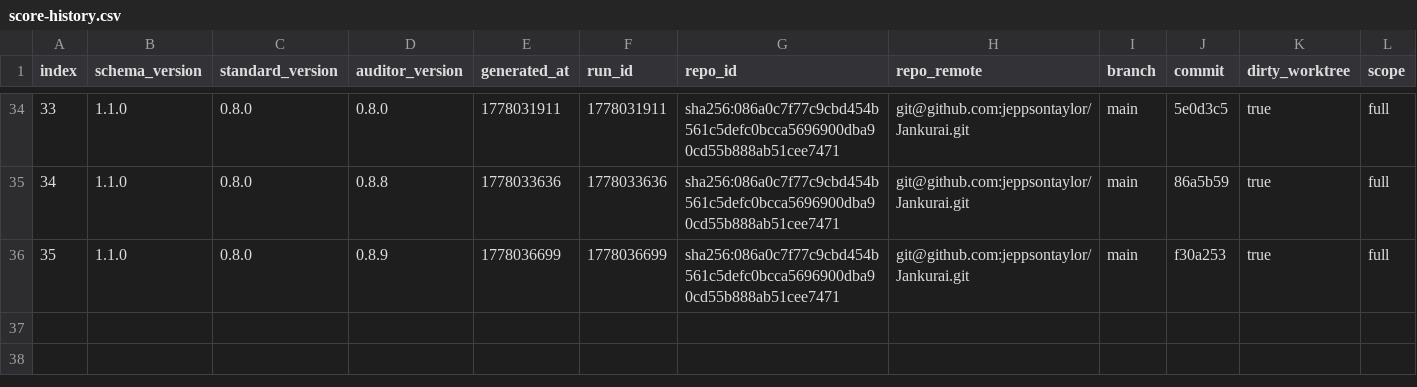
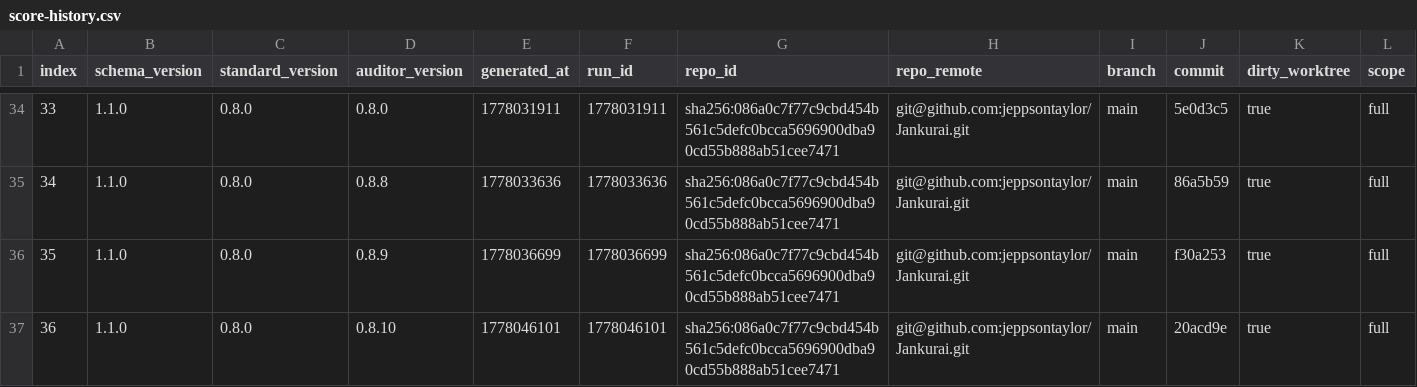
Before and after one commit to dr-seth/Jankurai, a CSV file: agent/score-history.csv, drawn as a sheet; only a part is shown, gaps mark what is left out; rows hold the shown columns only; the diff names each change by its address in the sheet, - before the commit and + after, or states it on an @@ line.

Commit message:
Release v0.8.10 scoring integrity
Jankurai-Score: 97
Jankurai-Raw-Score: 97
Jankurai-Findings: 0
Jankurai-Hard-Findings: 0
Jankurai-Decision: pass
Jankurai-Report: target/jankurai/hooks/pre-commit-score.json

```diff
--- a/agent/score-history.csv
+++ b/agent/score-history.csv
+row 37: 36 | 1.1.0 | 0.8.0 | 0.8.10 | 1778046101 | 1778046101 | sha256:086a0c7f77c9cbd454b561c5defc0bcca5696900dba90cd55b888ab51cee7471 | git@github.com:jeppsontaylor/Jankurai.git | main | 20acd9e | true | full
```
Also changed, not shown: 15 other files.
